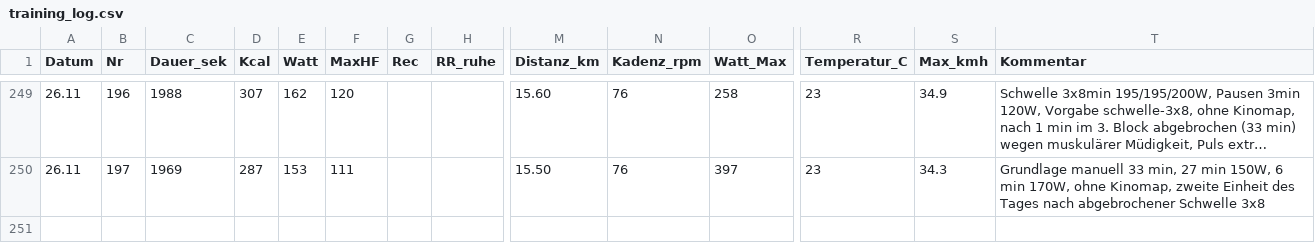
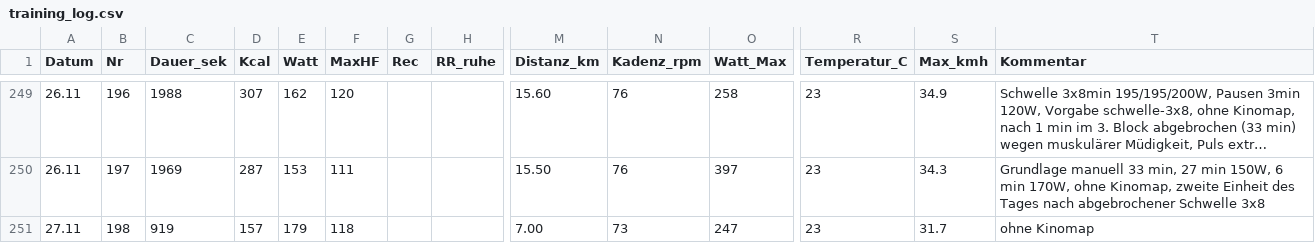
Before and after one commit to HelmutQualtinger/training, a CSV file: training_log.csv, drawn as a sheet; only a part is shown, gaps mark what is left out; long unchanged cells end in …; rows hold the shown columns only; the diff names each change by its address in the sheet, - before the commit and + after, or states it on an @@ line.

```diff
--- a/training_log.csv
+++ b/training_log.csv
+row 251: 27.11 | 198 | 919 | 157 | 179 | 118 |  |  | 7.00 | 73 | 247 | 23 | 31.7 | ohne Kinomap
```
Also changed, not shown: 1 other file.
